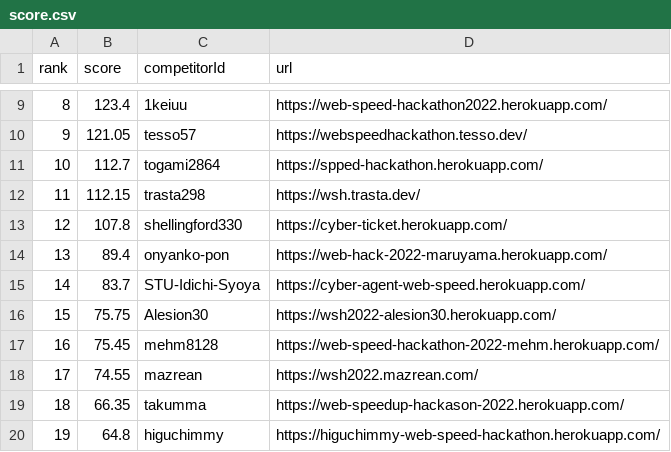
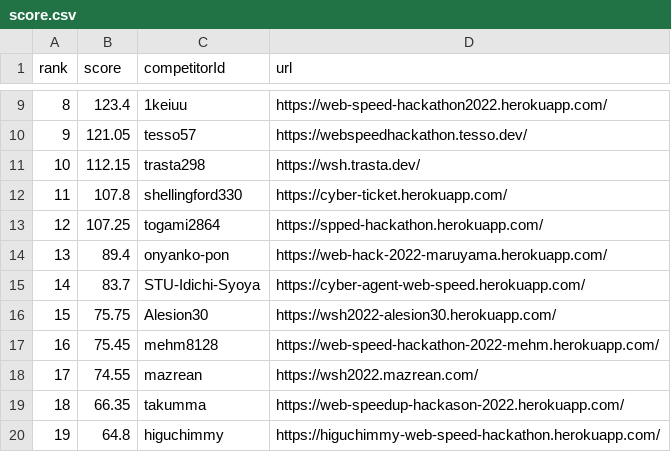
Before and after one commit to CyberAgentHack/web-speed-hackathon-2022-leaderboard, a CSV file: score.csv, drawn as a sheet; only a part is shown, gaps mark what is left out; removed rows and columns are numbered as before the commit, all else as after; the diff names each change by its address in the sheet, - before the commit and + after, or states it on an @@ line.

```diff
--- a/score.csv
+++ b/score.csv
-row 11: 10 | 112.7 | togami2864 | https://spped-hackathon.herokuapp.com/
@@ column A (rank) renumbered between rows 11 and 12 @@
+row 13: 12 | 107.25 | togami2864 | https://spped-hackathon.herokuapp.com/
```
Also changed, not shown: 1 other file.
